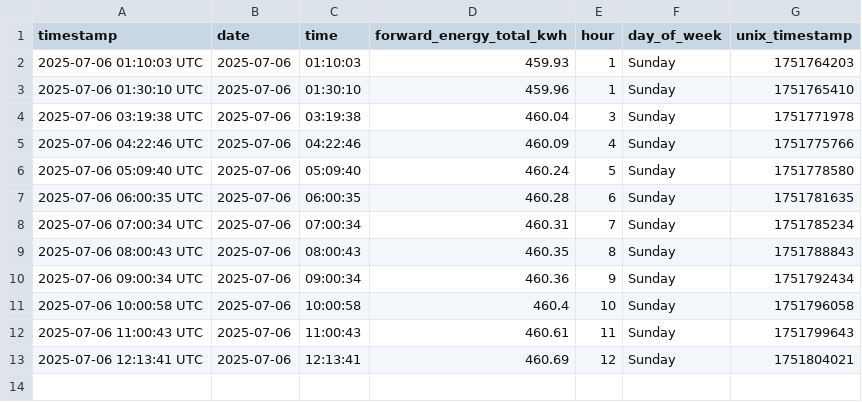
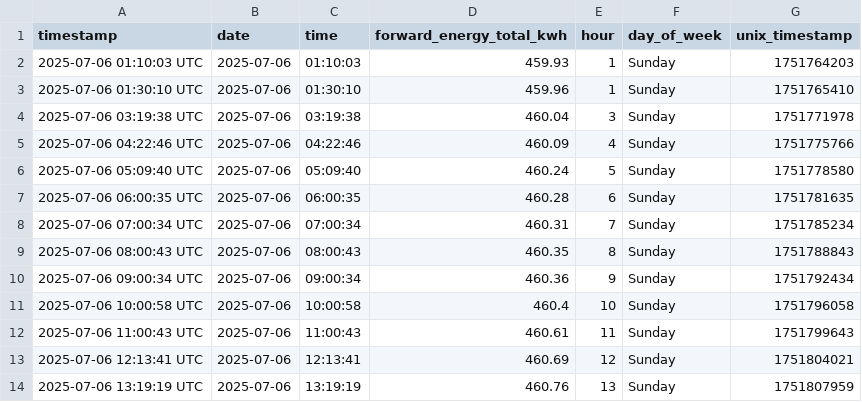
Before and after one commit to Youssef2id/tuya_energy_logger, a CSV file: data/daily/energy_2025-07-06.csv, drawn as a sheet; the diff names each change by its address in the sheet, - before the commit and + after, or states it on an @@ line.

```diff
--- a/data/daily/energy_2025-07-06.csv
+++ b/data/daily/energy_2025-07-06.csv
+row 14: 2025-07-06 13:19:19 UTC | 2025-07-06 | 13:19:19 | 460.76 | 13 | Sunday | 1751807959
```
Also changed, not shown: 3 other files.
